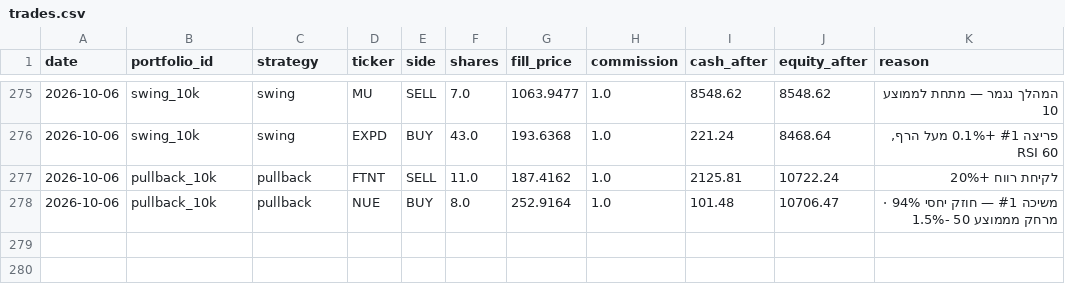
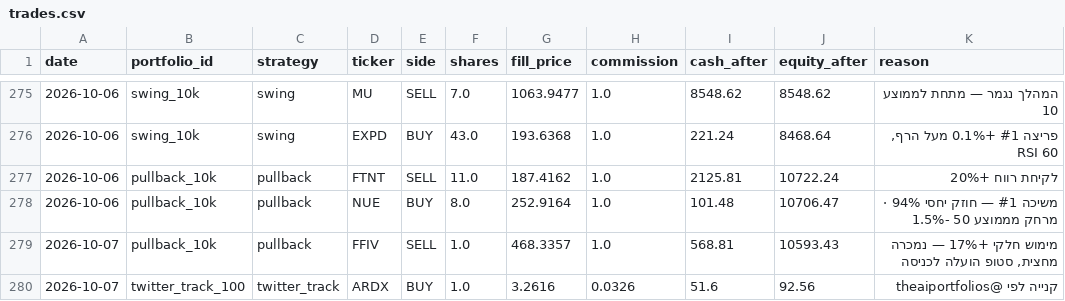
Before and after one commit to funzi7/agent-memory, a CSV file: paper-trader/trades.csv, drawn as a sheet; only a part is shown, gaps mark what is left out; the diff names each change by its address in the sheet, - before the commit and + after, or states it on an @@ line.

Commit message:
paper-trader state: 2026-10-08

```diff
--- a/paper-trader/trades.csv
+++ b/paper-trader/trades.csv
+row 279: 2026-10-07 | pullback_10k | pullback | FFIV | SELL | 1.0 | 468.3357 | 1.0 | 568.81 | 10593.43 | מימוש חלקי +17% — נמכרה מחצית, סטופ הועלה לכניסה
+row 280: 2026-10-07 | twitter_track_100 | twitter_track | ARDX | BUY | 1.0 | 3.2616 | 0.0326 | 51.6 | 92.56 | קנייה לפי @theaiportfolios
```
